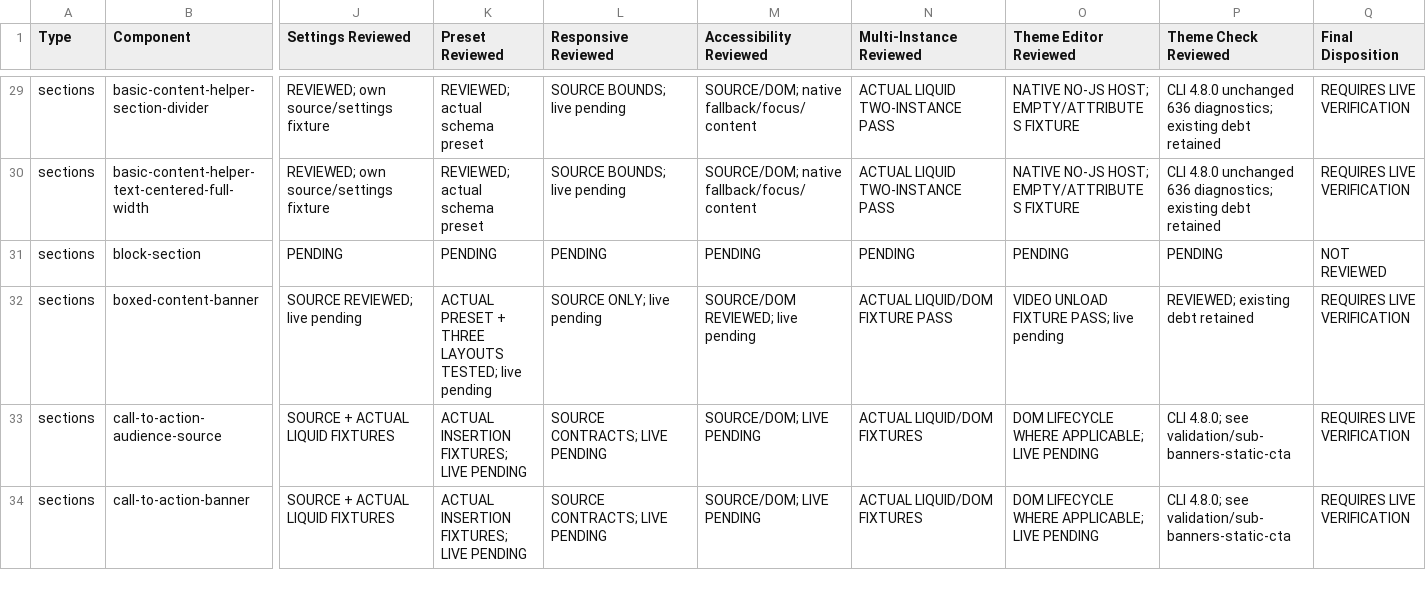
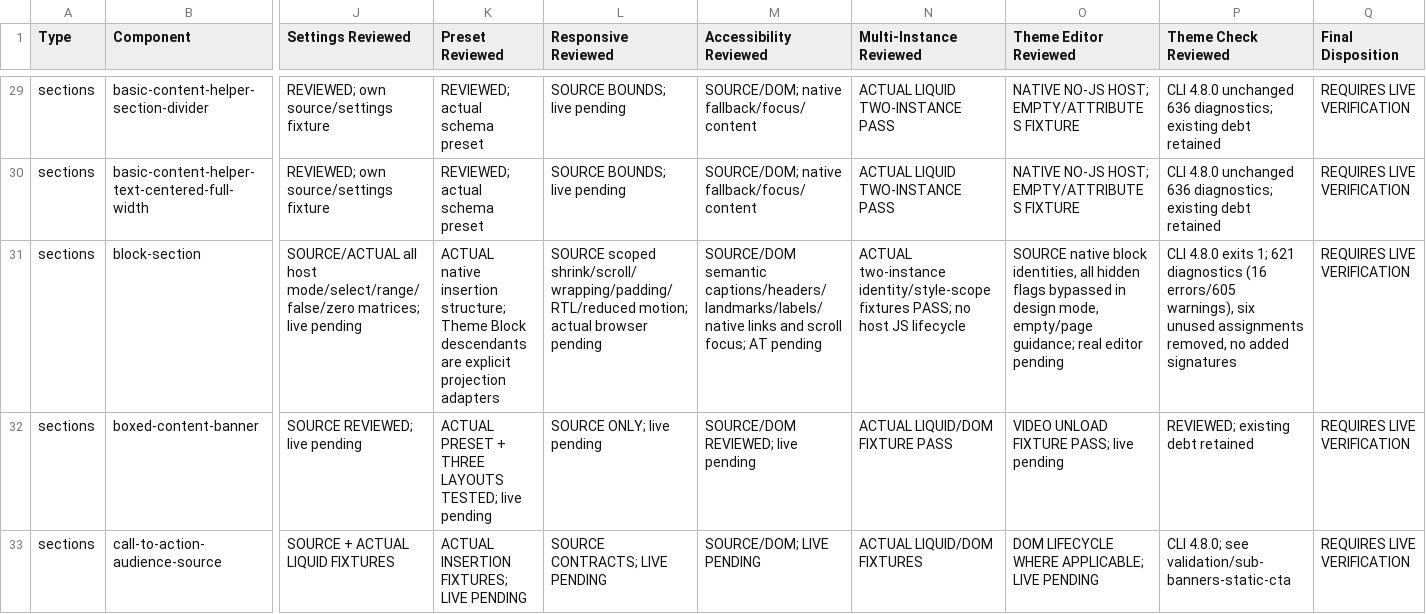
Before and after one commit to DylanJHamilton/Quadratum, a CSV file: docs/phase4/component-register.csv, drawn as a sheet; only a part is shown, gaps mark what is left out; the shorter side is filled out with more unchanged rows; the diff covers the shown part only; the diff names each change by its address in the sheet, - before the commit and + after, or states it on an @@ line.

Commit message:
Harden Batch 5 protected pricing and block section hosts

```diff
--- a/docs/phase4/component-register.csv
+++ b/docs/phase4/component-register.csv
-J31 (Settings Reviewed): PENDING
+J31 (Settings Reviewed): SOURCE/ACTUAL all host mode/select/range/false/zero matrices; live pending
-K31 (Preset Reviewed): PENDING
+K31 (Preset Reviewed): ACTUAL native insertion structure; Theme Block descendants are explicit projection adapters
-L31 (Responsive Reviewed): PENDING
+L31 (Responsive Reviewed): SOURCE scoped shrink/scroll/wrapping/padding/RTL/reduced motion; actual browser pending
-M31 (Accessibility Reviewed): PENDING
+M31 (Accessibility Reviewed): SOURCE/DOM semantic captions/headers/landmarks/labels/native links and scroll focus; AT pending
-N31 (Multi-Instance Reviewed): PENDING
+N31 (Multi-Instance Reviewed): ACTUAL two-instance identity/style-scope fixtures PASS; no host JS lifecycle
-O31 (Theme Editor Reviewed): PENDING
+O31 (Theme Editor Reviewed): SOURCE native block identities, all hidden flags bypassed in design mode, empty/page guidance; real editor pending
-P31 (Theme Check Reviewed): PENDING
+P31 (Theme Check Reviewed): CLI 4.8.0 exits 1; 621 diagnostics (16 errors/605 warnings), six unused assignments removed, no added signatures
-Q31 (Final Disposition): NOT REVIEWED
+Q31 (Final Disposition): REQUIRES LIVE VERIFICATION
```
Also changed, not shown: 16 edited cells elsewhere in this file, 14 other files.
